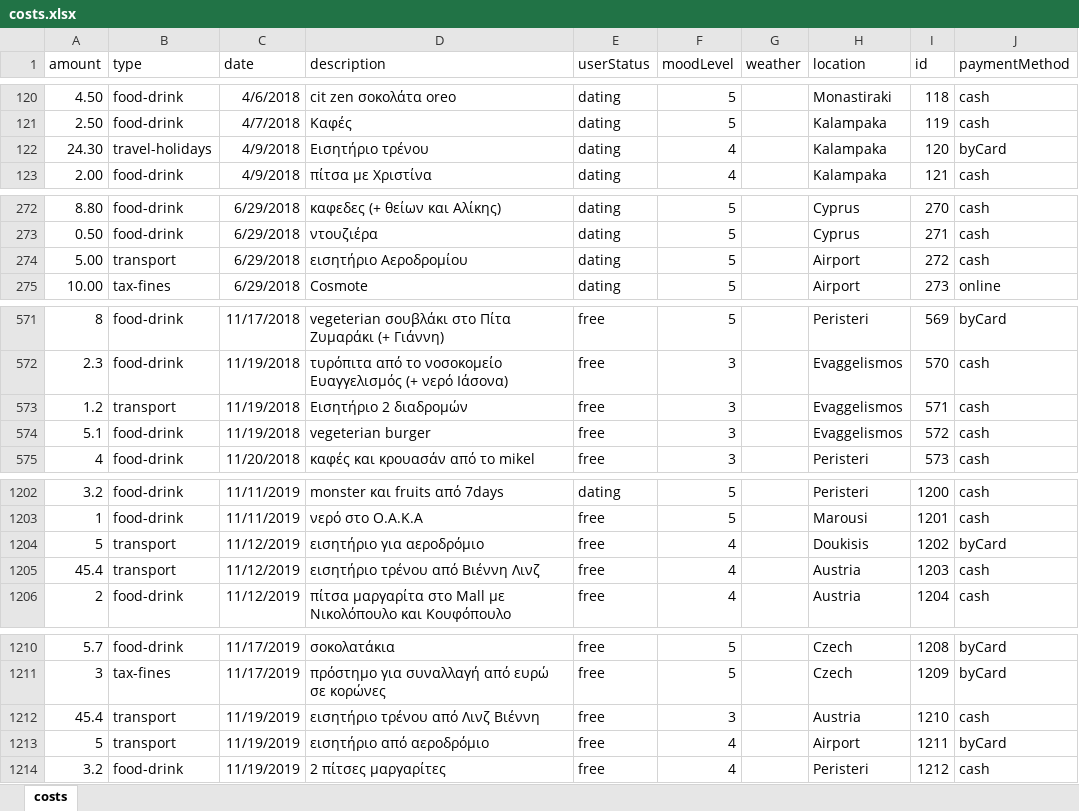
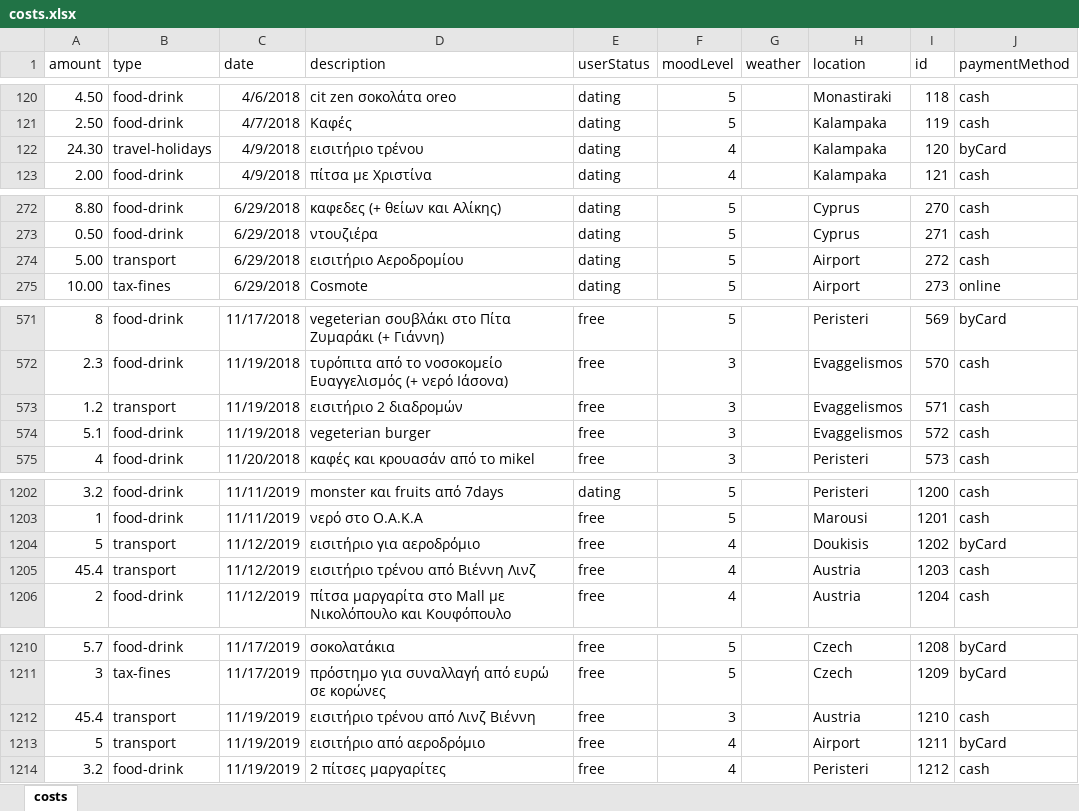
Before and after one commit to Blackpeak/Morgan, an Excel workbook: DataBase/Manos costs/costs.xlsx, sheet costs, drawn as a sheet; only a part is shown, gaps mark what is left out; values as stored, in another font and other column widths than the file's, no borders; table styles not drawn; the diff covers the shown part only; the diff names each change by its address in the sheet, - before the commit and + after, or states it on an @@ line.

```diff
--- a/DataBase/Manos costs/costs.xlsx (sheet costs)
+++ b/DataBase/Manos costs/costs.xlsx (sheet costs)
-D122 (description): Εισητήριο τρένου
+D122 (description): εισιτήριο τρένου
-D274 (description): εισητήριο Αεροδρομίου
+D274 (description): εισιτήριο Αεροδρομίου
-D573 (description): Εισητήριο 2 διαδρομών
+D573 (description): εισιτήριο 2 διαδρομών
-D1204 (description): εισητήριο για αεροδρόμιο
+D1204 (description): εισιτήριο για αεροδρόμιο
-D1205 (description): εισητήριο τρένου από Βιέννη Λινζ
+D1205 (description): εισιτήριο τρένου από Βιέννη Λινζ
-D1212 (description): εισητήριο τρένου από Λινζ Βιέννη
+D1212 (description): εισιτήριο τρένου από Λινζ Βιέννη
-D1213 (description): εισητήριο από αεροδρόμιο
+D1213 (description): εισιτήριο από αεροδρόμιο
```
Also changed, not shown: 25 added rows, 1 removed row and 45 edited cells elsewhere in this sheet.
